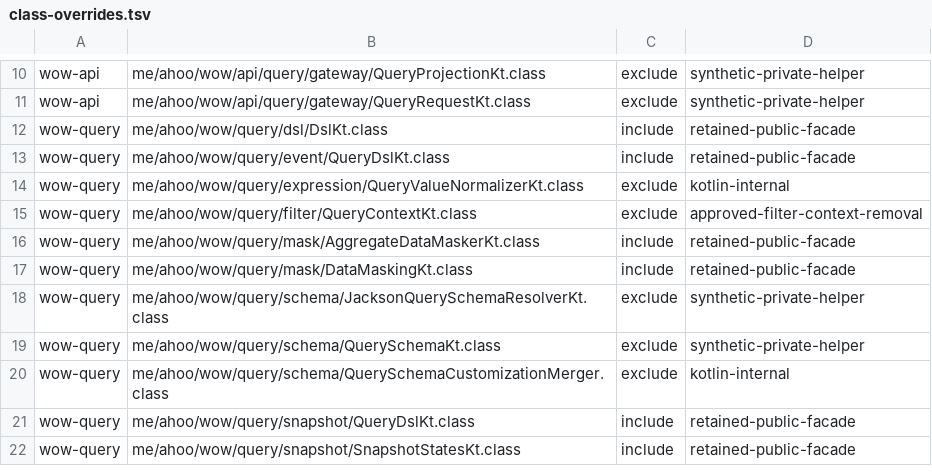
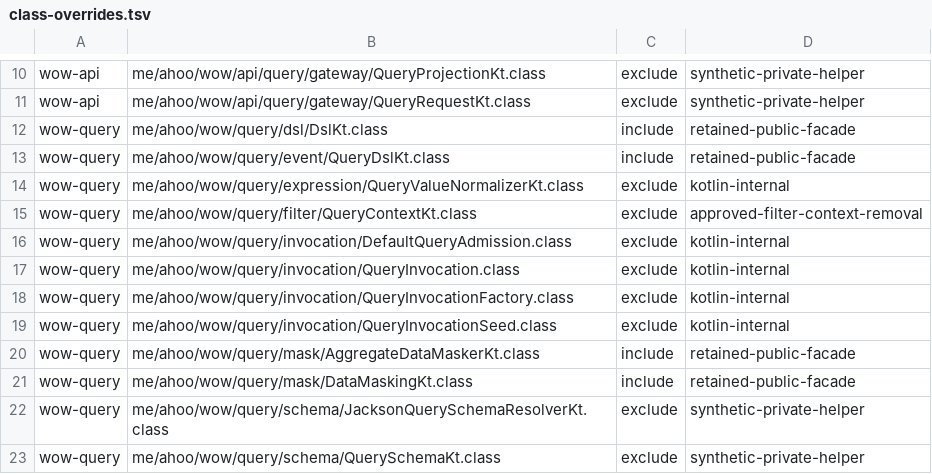
Before and after one commit to Ahoo-Wang/Wow, a TSV file: config/query-api/class-overrides.tsv, drawn as a sheet; only a part is shown, gaps mark what is left out; the shorter side is filled out with more unchanged rows; the diff names each change by its address in the sheet, - before the commit and + after, or states it on an @@ line.

Commit message:
feat: add query admission scope

```diff
--- a/config/query-api/class-overrides.tsv
+++ b/config/query-api/class-overrides.tsv
+row 16: wow-query | me/ahoo/wow/query/invocation/DefaultQueryAdmission.class | exclude | kotlin-internal
+row 17: wow-query | me/ahoo/wow/query/invocation/QueryInvocation.class | exclude | kotlin-internal
+row 18: wow-query | me/ahoo/wow/query/invocation/QueryInvocationFactory.class | exclude | kotlin-internal
+row 19: wow-query | me/ahoo/wow/query/invocation/QueryInvocationSeed.class | exclude | kotlin-internal
```
Also changed, not shown: 13 other files.
